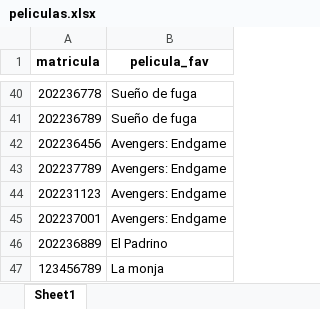
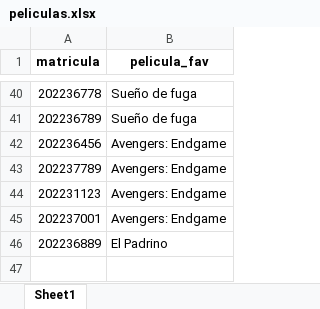
Before and after one commit to GabLopezAl/ModelosDesarrolloWeb, an Excel workbook: ROUTERS/peliculas.xlsx, sheet Sheet1, drawn as a sheet; only a part is shown, gaps mark what is left out; values as stored, in another font and other column widths than the file's, no borders; the diff names each change by its address in the sheet, - before the commit and + after, or states it on an @@ line.

```diff
--- a/ROUTERS/peliculas.xlsx (sheet Sheet1)
+++ b/ROUTERS/peliculas.xlsx (sheet Sheet1)
-row 47: 123456789 | La monja
```
Also changed, not shown: ROUTERS/Registros.xlsx, 4 other files.
